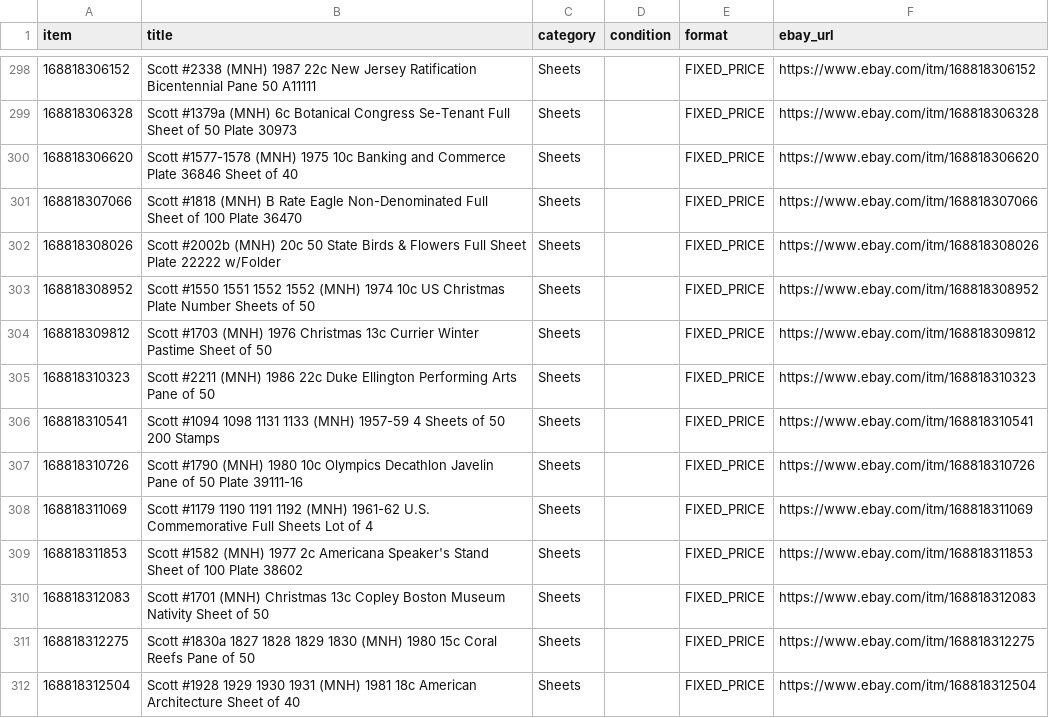
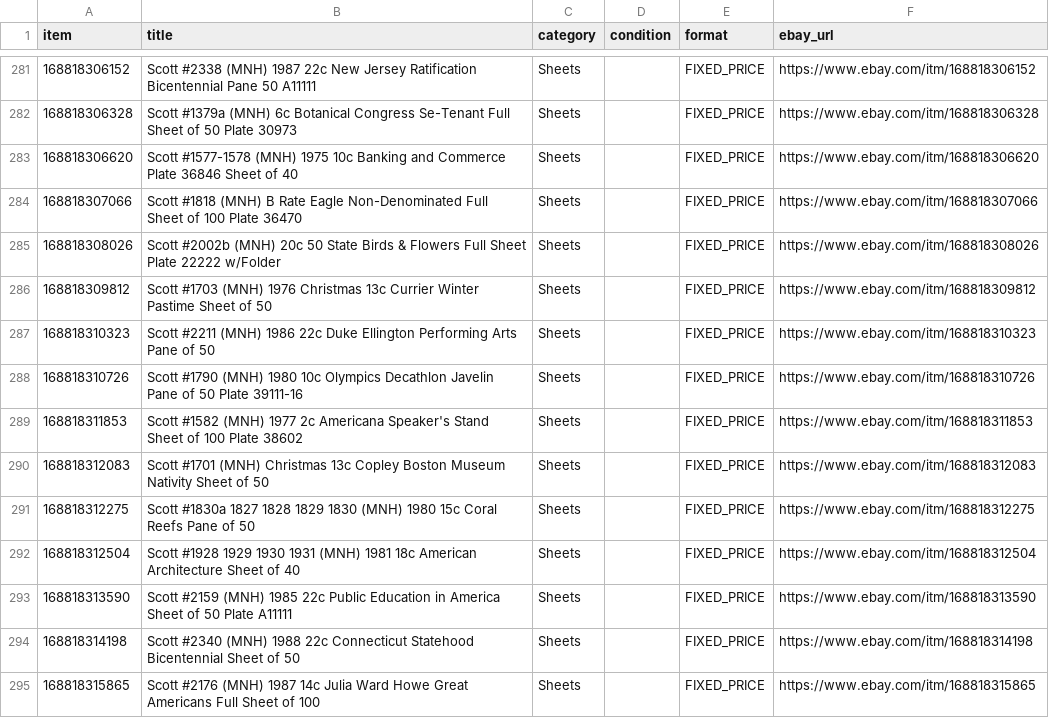
Before and after one commit to StampedeStamps/stampede-stories, a CSV file: data/listings.csv, drawn as a sheet; only a part is shown, gaps mark what is left out; the shorter side is filled out with more unchanged rows; the diff covers the shown part only; the diff names each change by its address in the sheet, - before the commit and + after, or states it on an @@ line.

```diff
--- a/data/listings.csv
+++ b/data/listings.csv
-row 303: 168818308952 | Scott #1550 1551 1552 1552 (MNH) 1974 10c US Christmas Plate Number Sheets of 50 | Sheets |  | FIXED_PRICE | https://www.ebay.com/itm/168818308952
-row 306: 168818310541 | Scott #1094 1098 1131 1133 (MNH) 1957-59 4 Sheets of 50 200 Stamps | Sheets |  | FIXED_PRICE | https://www.ebay.com/itm/168818310541
-row 308: 168818311069 | Scott #1179 1190 1191 1192 (MNH) 1961-62 U.S. Commemorative Full Sheets Lot of 4 | Sheets |  | FIXED_PRICE | https://www.ebay.com/itm/168818311069
```
Also changed, not shown: 24 removed rows and 4 edited cells elsewhere in this file.
